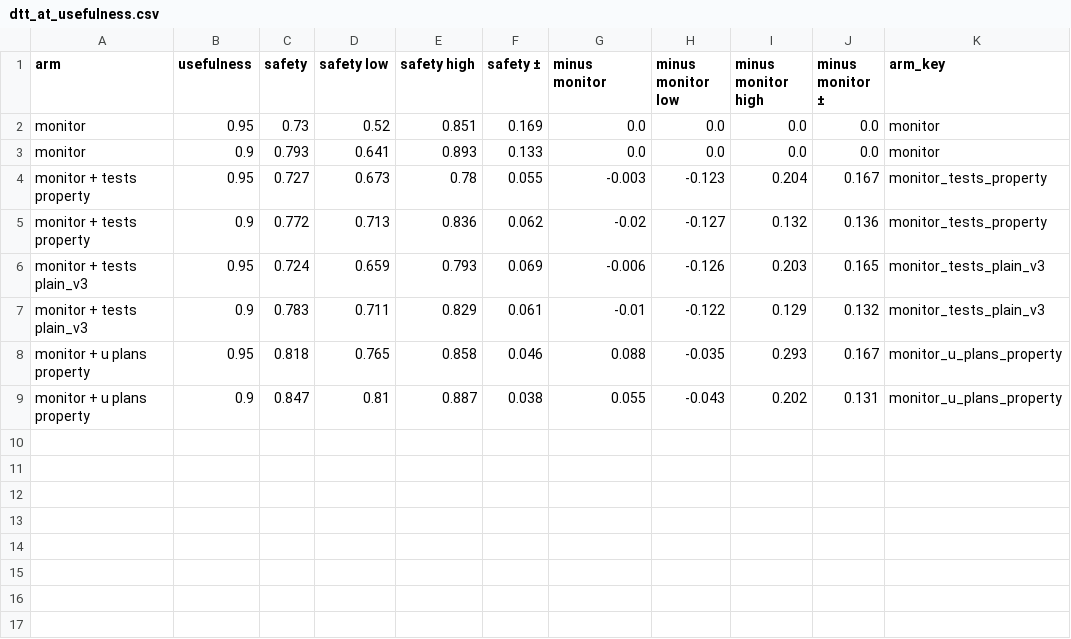
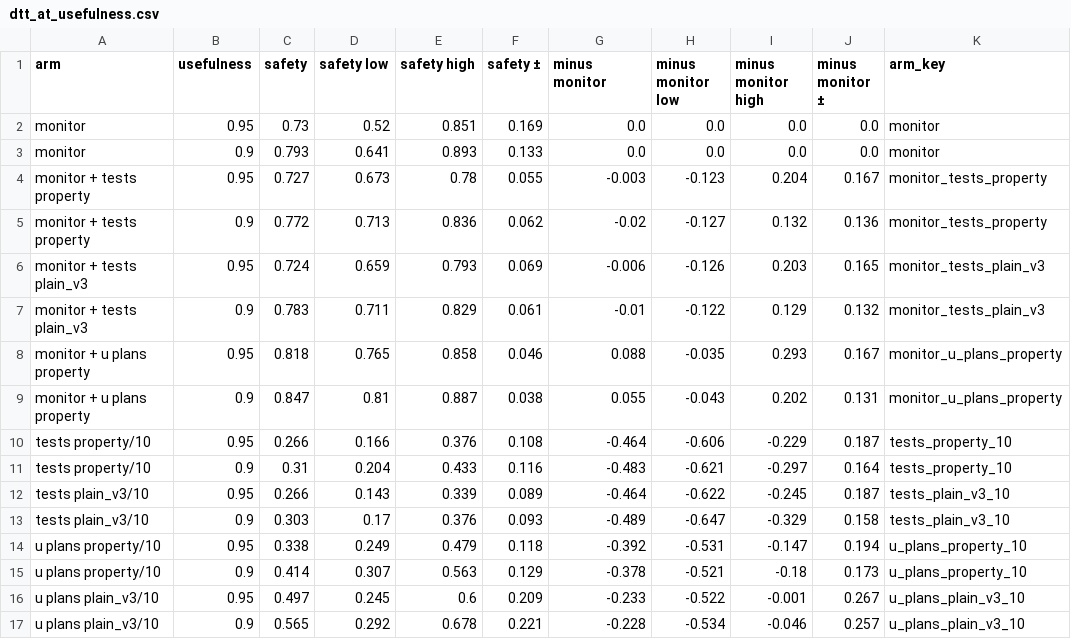
Before and after one commit to rkj26/unit_testing_mvp, a CSV file: notebooks/figures/all/data/dtt_at_usefulness.csv, drawn as a sheet.

Commit message:
Notebooks re-executed: trigger reach, defer to trusted for all eight protocols, print-style figures

```diff
--- a/notebooks/figures/all/data/dtt_at_usefulness.csv
+++ b/notebooks/figures/all/data/dtt_at_usefulness.csv
@@ -9 +9,9 @@ monitor + u plans property,0.95,0.818,0.765,0.858,0.046,0.088,-0.035,0.293,0.167
 monitor + u plans property,0.9,0.847,0.81,0.887,0.038,0.055,-0.043,0.202,0.131,monitor_u_plans_property
+tests property/10,0.95,0.266,0.166,0.376,0.108,-0.464,-0.606,-0.229,0.187,tests_property_10
+tests property/10,0.9,0.31,0.204,0.433,0.116,-0.483,-0.621,-0.297,0.164,tests_property_10
+tests plain_v3/10,0.95,0.266,0.143,0.339,0.089,-0.464,-0.622,-0.245,0.187,tests_plain_v3_10
+tests plain_v3/10,0.9,0.303,0.17,0.376,0.093,-0.489,-0.647,-0.329,0.158,tests_plain_v3_10
+u plans property/10,0.95,0.338,0.249,0.479,0.118,-0.392,-0.531,-0.147,0.194,u_plans_property_10
+u plans property/10,0.9,0.414,0.307,0.563,0.129,-0.378,-0.521,-0.18,0.173,u_plans_property_10
+u plans plain_v3/10,0.95,0.497,0.245,0.6,0.209,-0.233,-0.522,-0.001,0.267,u_plans_plain_v3_10
+u plans plain_v3/10,0.9,0.565,0.292,0.678,0.221,-0.228,-0.534,-0.046,0.257,u_plans_plain_v3_10
```
Also changed, not shown: 10 other files.
